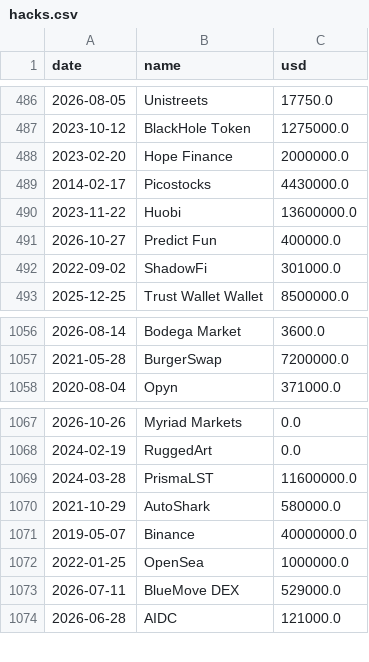
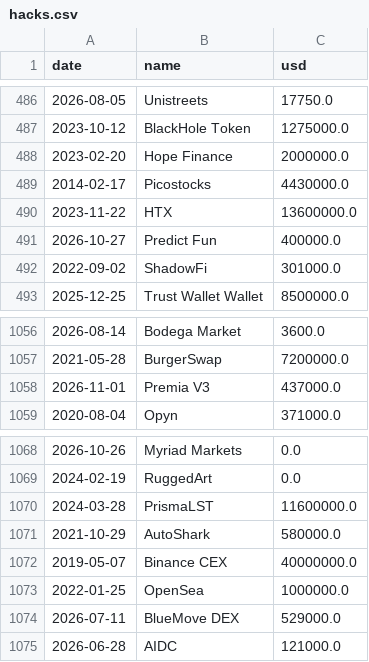
Before and after one commit to wywigacz/bitcoin-barometer, a CSV file: data/hacks.csv, drawn as a sheet; only a part is shown, gaps mark what is left out.

```diff
--- a/data/hacks.csv
+++ b/data/hacks.csv
@@ -489,3 +489,3 @@ date,name,usd
 2014-02-17,Picostocks,4430000.0
-2023-11-22,Huobi,13600000.0
+2023-11-22,HTX,13600000.0
 2026-10-27,Predict Fun,400000.0
@@ -1057,2 +1057,3 @@ date,name,usd
 2021-05-28,BurgerSwap,7200000.0
+2026-11-01,Premia V3,437000.0
 2020-08-04,Opyn,371000.0
@@ -1070,3 +1071,3 @@ date,name,usd
 2021-10-29,AutoShark,580000.0
-2019-05-07,Binance,40000000.0
+2019-05-07,Binance CEX,40000000.0
 2022-01-25,OpenSea,1000000.0
```
Also changed, not shown: data/hl_snapshots.csv, data/market_features.csv, 28 other files.
